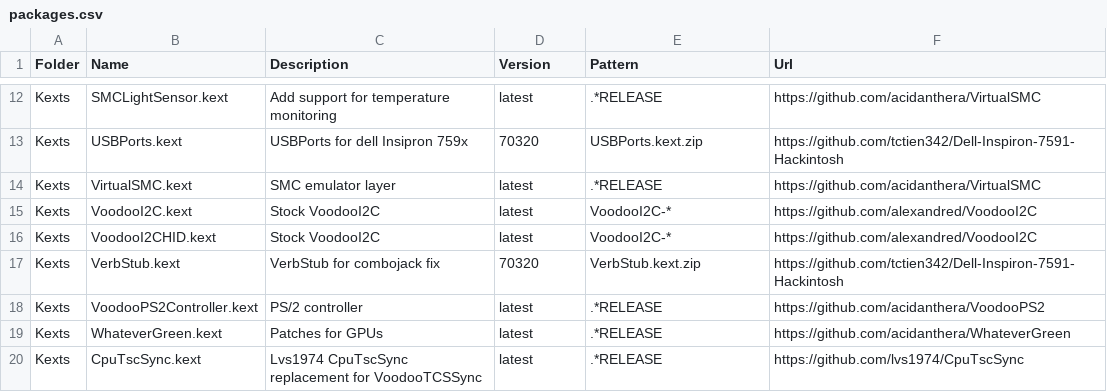
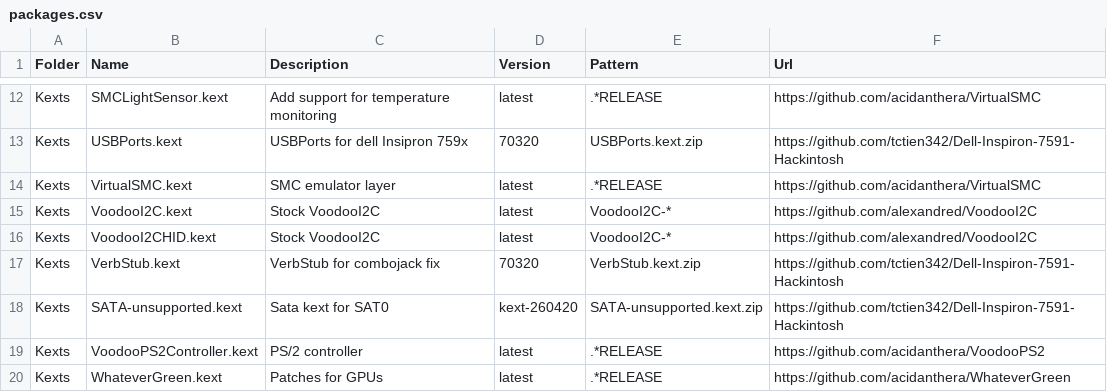
Before and after one commit to tctien342/Dell-Inspiron-7591-Hackintosh, a CSV file: packages.csv, drawn as a sheet; only a part is shown, gaps mark what is left out; the shorter side is filled out with more unchanged rows.

Commit message:
packages: add SATA kexts

```diff
--- a/packages.csv
+++ b/packages.csv
@@ -17,2 +17,3 @@ Kexts,VoodooI2CHID.kext,Stock VoodooI2C,latest,VoodooI2C-*,https://github.com/al
 Kexts,VerbStub.kext,VerbStub for combojack fix,70320,VerbStub.kext.zip,https://github.com/tctien342/Dell-Inspiron-7591-Hackintosh
+Kexts,SATA-unsupported.kext,Sata kext for SAT0,kext-260420,SATA-unsupported.kext.zip,https://github.com/tctien342/Dell-Inspiron-7591-Hackintosh
 Kexts,VoodooPS2Controller.kext,PS/2 controller,latest,.*RELEASE,https://github.com/acidanthera/VoodooPS2
```
